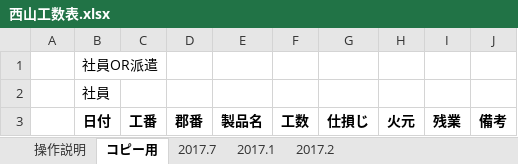
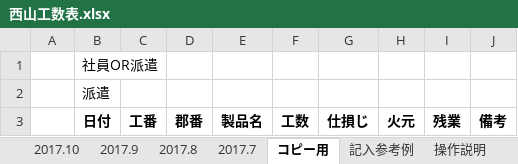
Before and after one commit to kanzaki-jun/master, an Excel workbook: 西山工数表.xlsx, sheet コピー用, drawn as a sheet; values as stored, in another font and other column widths than the file's, no borders; charts and pictures not drawn; the diff names each change by its address in the sheet, - before the commit and + after, or states it on an @@ line.

```diff
--- a/西山工数表.xlsx (sheet コピー用)
+++ b/西山工数表.xlsx (sheet コピー用)
-sheet tab: 2017.1
-sheet tab: 2017.2
+sheet tab: 2017.10
+sheet tab: 2017.9
+sheet tab: 2017.8
+sheet tab: 記入参考例
@@ sheet tab order changed: 2017.10 | 2017.9 | 2017.8 | 2017.7 | コピー用 | 記入参考例 | 操作説明 @@
-B2: 社員
+B2: 派遣
```
Also changed, not shown: sheet 2017.7, other sheet tabs, charts or pictures, 2017.xlsm, 伊藤工数表.xlsx, 4 other files.
